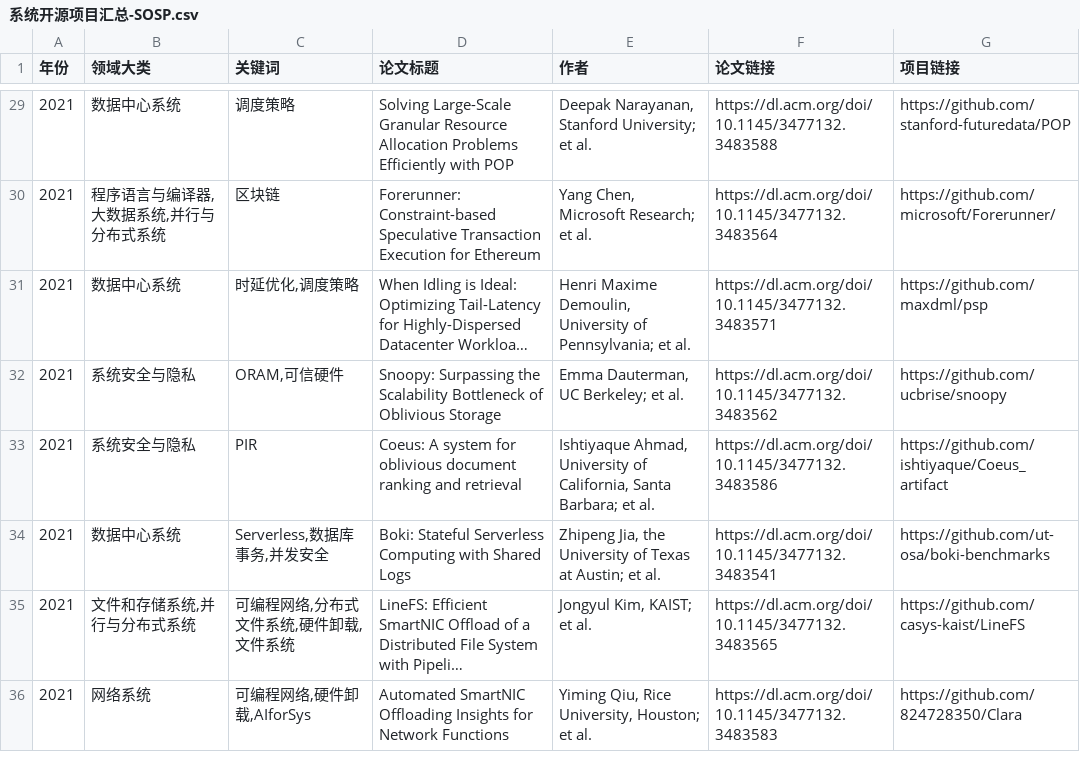
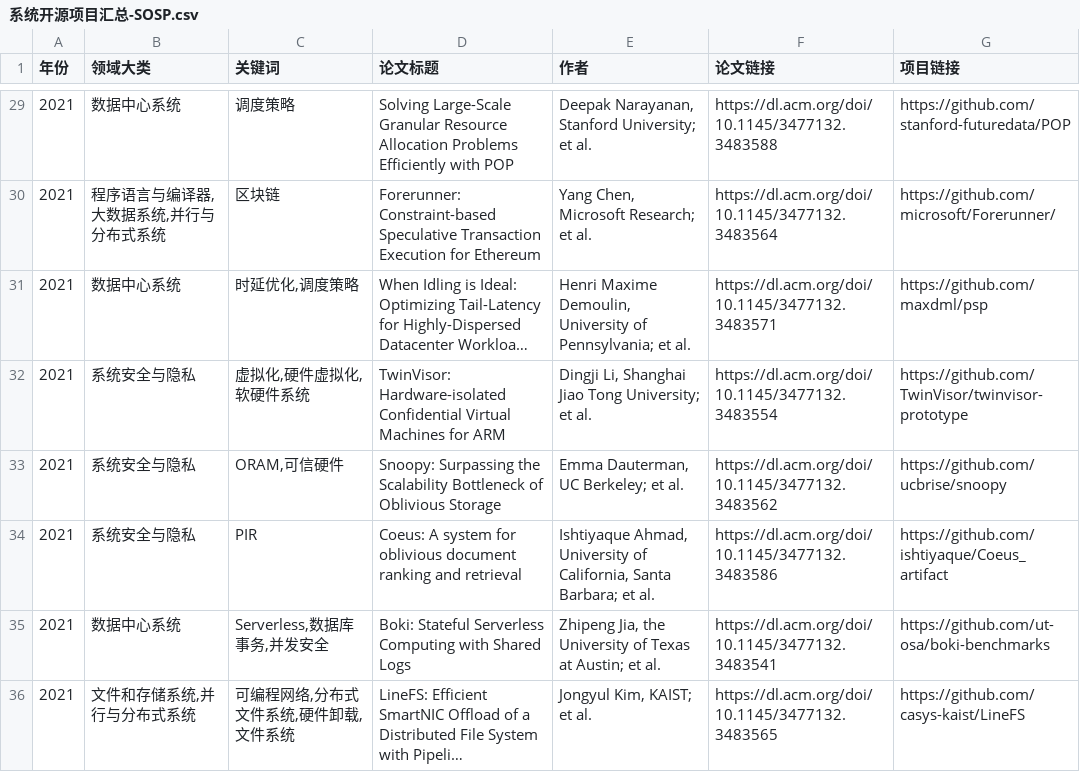
Before and after one commit to 130B848/cnsys-opensource, a CSV file: 系统开源项目汇总-SOSP.csv, drawn as a sheet; only a part is shown, gaps mark what is left out; the shorter side is filled out with more unchanged rows; long unchanged cells end in …; the diff names each change by its address in the sheet, - before the commit and + after, or states it on an @@ line.

Commit message:
add twinvisor

```diff
--- a/系统开源项目汇总-SOSP.csv
+++ b/系统开源项目汇总-SOSP.csv
+row 32: 2021 | 系统安全与隐私 | 虚拟化,硬件虚拟化,软硬件系统 | TwinVisor: Hardware-isolated Confidential Virtual Machines for ARM | Dingji Li, Shanghai Jiao Tong University; et al. | https://dl.acm.org/doi/10.1145/3477132.3483554 | https://github.com/TwinVisor/twinvisor-prototype
```
